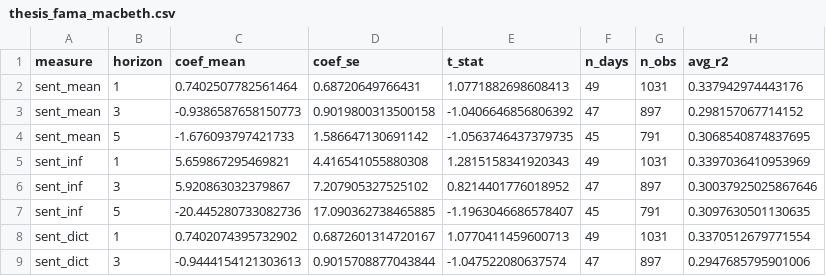
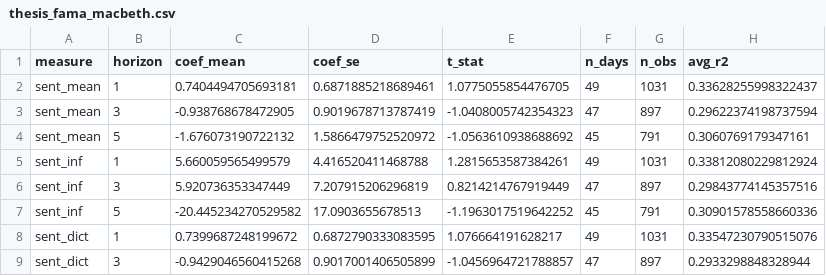
Before and after one commit to yixi1951/OpinionTradingWorkflow, a CSV file: data/reports/thesis_fama_macbeth.csv, drawn as a sheet; only a part is shown; the diff covers the shown part only.

```diff
--- a/data/reports/thesis_fama_macbeth.csv
+++ b/data/reports/thesis_fama_macbeth.csv
@@ -1,9 +1,9 @@
 measure,horizon,coef_mean,coef_se,t_stat,n_days,n_obs,avg_r2
-sent_mean,1,0.7402507782561464,0.68720649766431,1.0771882698608413,49,1031,0.337942974443176
-sent_mean,3,-0.9386587658150773,0.9019800313500158,-1.0406646856806392,47,897,0.298157067714152
-sent_mean,5,-1.676093797421733,1.586647130691142,-1.0563746437379735,45,791,0.3068540874837695
-sent_inf,1,5.659867295469821,4.416541055880308,1.2815158341920343,49,1031,0.3397036410953969
-sent_inf,3,5.920863032379867,7.207905327525102,0.8214401776018952,47,897,0.30037925025867646
-sent_inf,5,-20.445280733082736,17.090362738465885,-1.1963046686578407,45,791,0.3097630501130635
-sent_dict,1,0.7402074395732902,0.6872601314720167,1.0770411459600713,49,1031,0.3370512679771554
-sent_dict,3,-0.9444154121303613,0.9015708877043844,-1.047522080637574,47,897,0.2947685795901006
+sent_mean,1,0.7404494705693181,0.6871885218689461,1.0775055854476705,49,1031,0.33628255998322437
+sent_mean,3,-0.938768678472905,0.9019678713787419,-1.0408005742354323,47,897,0.29622374198737594
+sent_mean,5,-1.676073190722132,1.5866479752520972,-1.0563610938688692,45,791,0.3060769179347161
+sent_inf,1,5.660059565499579,4.416520411468788,1.2815653587384261,49,1031,0.33812080229812924
+sent_inf,3,5.920736353347449,7.207915206296819,0.8214214767919449,47,897,0.29843774145357516
+sent_inf,5,-20.445234270529582,17.0903655678513,-1.1963017519642252,45,791,0.30901578558660336
+sent_dict,1,0.7399687248199672,0.6872790333083595,1.076664191628217,49,1031,0.33547230790515076
+sent_dict,3,-0.9429046560415268,0.9017001406505899,-1.0456964721788857,47,897,0.2933298848328944
```
Also changed, not shown: 28 edited cells elsewhere in this file, data/raw/raw_posts_2026-11-21.csv, data/reports/sentiment_panel.csv, 4 other files.
